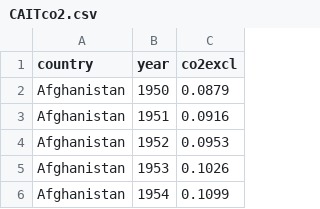
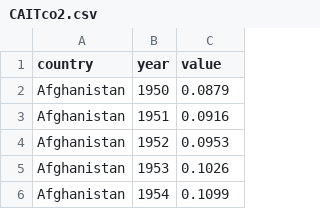
Before and after one commit to kennynorris/CAIT-emissions, a CSV file: CAITco2.csv, drawn as a sheet; only a part is shown.

Commit message:
Update CAITco2.csv

```diff
--- a/CAITco2.csv
+++ b/CAITco2.csv
@@ -1,2 +1,2 @@
-country,year,co2excl
+country,year,value
 Afghanistan,1950,0.0879
```
